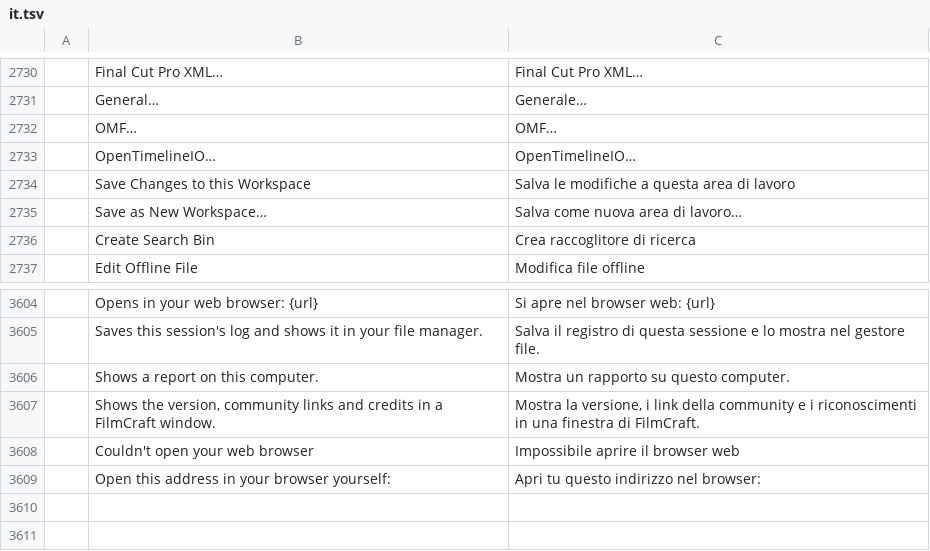
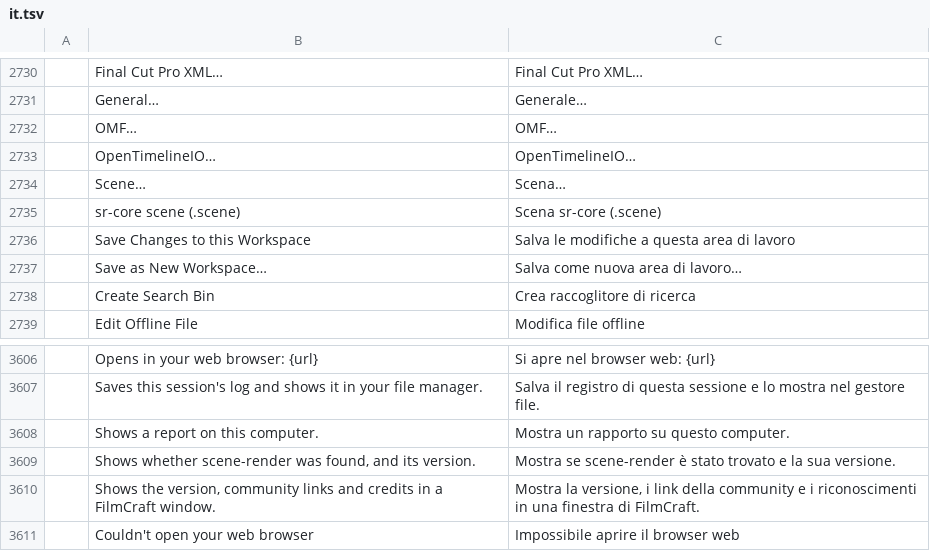
Before and after one commit to pedroanisio/filmcraft, a TSV file: crates/ui-egui/src/i18n/it.tsv, drawn as a sheet; only a part is shown, gaps mark what is left out; the shorter side is filled out with more unchanged rows; the diff names each change by its address in the sheet, - before the commit and + after, or states it on an @@ line.

```diff
--- a/crates/ui-egui/src/i18n/it.tsv
+++ b/crates/ui-egui/src/i18n/it.tsv
+row 2734:  | Scene… | Scena…
+row 2735:  | sr-core scene (.scene) | Scena sr-core (.scene)
+row 3609:  | Shows whether scene-render was found, and its version. | Mostra se scene-render è stato trovato e la sua versione.
```
Also changed, not shown: crates/ui-egui/src/i18n/es.tsv, crates/ui-egui/src/i18n/fr.tsv, 7 other files.
